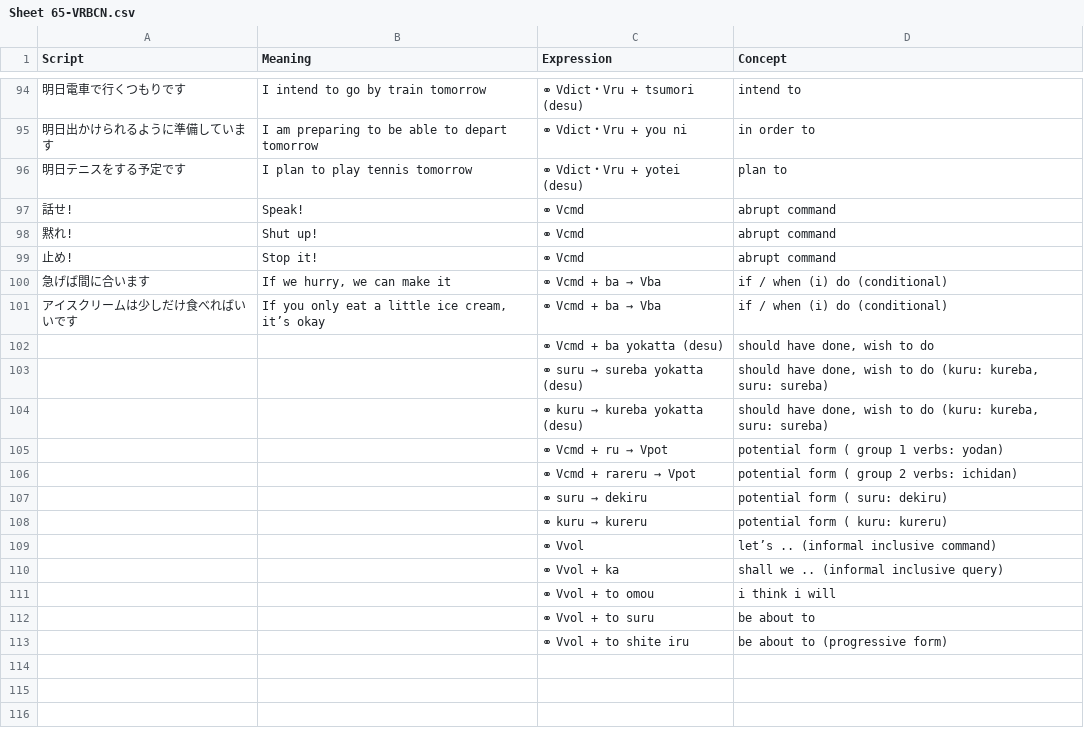
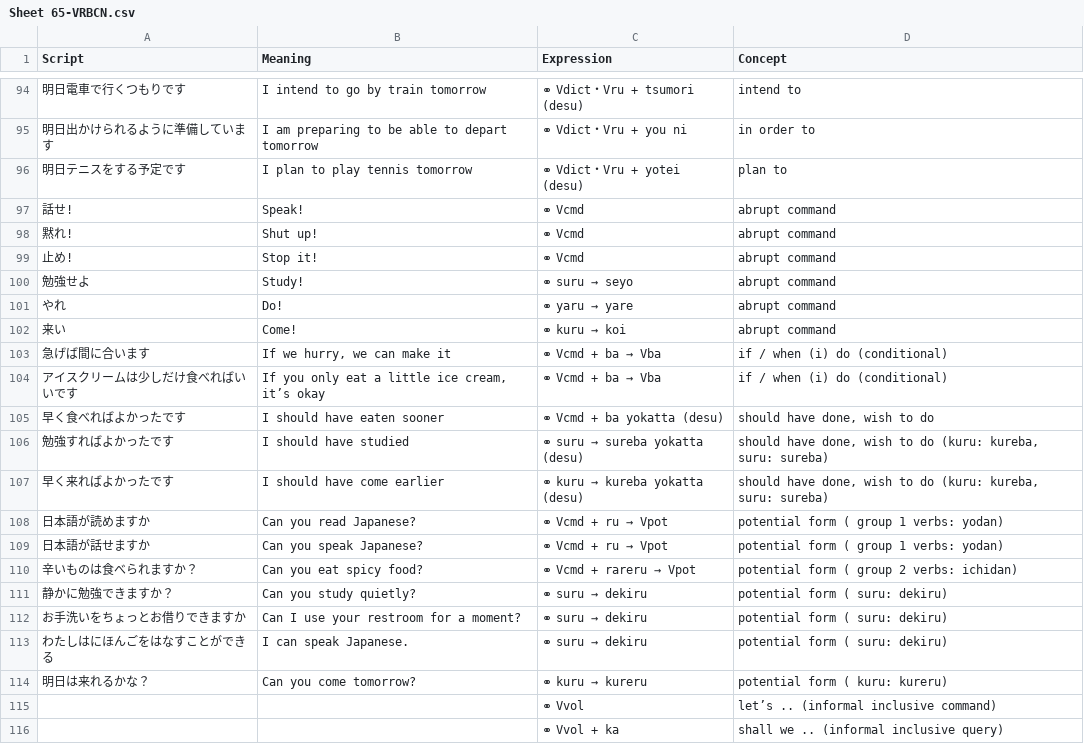
Before and after one commit to rexesian/nihongo, a CSV file: docs/rdata/Sheet 65-VRBCN.csv, drawn as a sheet; only a part is shown, gaps mark what is left out; the shorter side is filled out with more unchanged rows; the diff covers the shown part only.

```diff
--- a/docs/rdata/Sheet 65-VRBCN.csv
+++ b/docs/rdata/Sheet 65-VRBCN.csv
@@ -99,11 +99,17 @@ Script,Meaning,Expression,Concept
 止め!,Stop it!,⚭ Vcmd,abrupt command
+勉強せよ,Study!,⚭ suru → seyo,abrupt command
+やれ,Do!,⚭ yaru → yare,abrupt command
+来い,Come!,⚭ kuru → koi,abrupt command
 急げば間に合います,"If we hurry, we can make it",⚭ Vcmd + ba → Vba,if / when (i) do (conditional)
 アイスクリームは少しだけ食べればいいです,"If you only eat a little ice cream, it’s okay",⚭ Vcmd + ba → Vba,if / when (i) do (conditional)
-,,⚭ Vcmd + ba yokatta (desu),"should have done, wish to do"
-,,⚭ suru → sureba yokatta (desu),"should have done, wish to do (kuru: kureba, suru: sureba)"
-,,⚭ kuru → kureba yokatta (desu),"should have done, wish to do (kuru: kureba, suru: sureba)"
-,,⚭ Vcmd + ru → Vpot,potential form ( group 1 verbs: yodan)
-,,⚭ Vcmd + rareru → Vpot,potential form ( group 2 verbs: ichidan)
-,,⚭ suru → dekiru,potential form ( suru: dekiru)
-,,⚭ kuru → kureru,potential form ( kuru: kureru)
+早く食べればよかったです,I should have eaten sooner,⚭ Vcmd + ba yokatta (desu),"should have done, wish to do"
+勉強すればよかったです,I should have studied,⚭ suru → sureba yokatta (desu),"should have done, wish to do (kuru: kureba, suru: sureba)"
+早く来ればよかったです,I should have come earlier,⚭ kuru → kureba yokatta (desu),"should have done, wish to do (kuru: kureba, suru: sureba)"
+日本語が読めますか,Can you read Japanese?,⚭ Vcmd + ru → Vpot,potential form ( group 1 verbs: yodan)
+日本語が話せますか,Can you speak Japanese?,⚭ Vcmd + ru → Vpot,potential form ( group 1 verbs: yodan)
+辛いものは食べられますか？,Can you eat spicy food?,⚭ Vcmd + rareru → Vpot,potential form ( group 2 verbs: ichidan)
+静かに勉強できますか？,Can you study quietly?,⚭ suru → dekiru,potential form ( suru: dekiru)
+お手洗いをちょっとお借りできますか,Can I use your restroom for a moment?,⚭ suru → dekiru,potential form ( suru: dekiru)
+わたしはにほんごをはなすことができる,I can speak Japanese.,⚭ suru → dekiru,potential form ( suru: dekiru)
+明日は来れるかな？,Can you come tomorrow?,⚭ kuru → kureru,potential form ( kuru: kureru)
 ,,⚭ Vvol,let’s ..  (informal inclusive command)
```
Also changed, not shown: 31 edited cells elsewhere in this file, docs/rdata/Sheet 64-VERB.csv, rdata/Sheet 64-VERB.csv, 6 other files.
